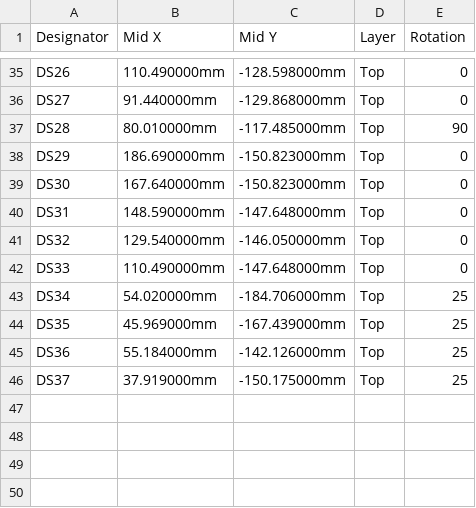
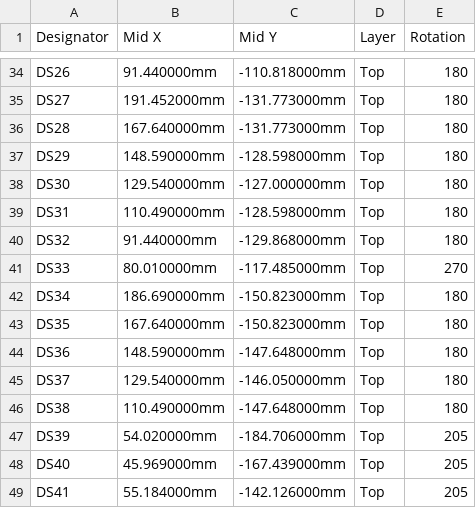
Before and after one commit to hspsh/ErgoCogs, a CSV file: ErgoDOX pcb/matrixcogs/protoMxCog/fabrication/top-pos-jlc.csv, drawn as a sheet; only a part is shown, gaps mark what is left out; addresses are those after the commit; the diff covers the shown part only; the diff names each change by its address in the sheet, - before the commit and + after, or states it on an @@ line.

```diff
--- a/ErgoDOX pcb/matrixcogs/protoMxCog/fabrication/top-pos-jlc.csv
+++ b/ErgoDOX pcb/matrixcogs/protoMxCog/fabrication/top-pos-jlc.csv
-B34 (Mid X): 110.490000mm
+B34 (Mid X): 91.440000mm
-C34 (Mid Y): -128.598000mm
+C34 (Mid Y): -110.818000mm
-E34:E35 (Rotation): 0
+E34:E35 (Rotation): 180
-B35 (Mid X): 91.440000mm
+B35 (Mid X): 191.452000mm
-C35 (Mid Y): -129.868000mm
+C35 (Mid Y): -131.773000mm
-B36 (Mid X): 80.010000mm
+B36 (Mid X): 167.640000mm
-C36 (Mid Y): -117.485000mm
+C36 (Mid Y): -131.773000mm
-E36 (Rotation): 90
+E36 (Rotation): 180
-B37 (Mid X): 186.690000mm
+B37 (Mid X): 148.590000mm
-C37 (Mid Y): -150.823000mm
+C37 (Mid Y): -128.598000mm
-E37:E40 (Rotation): 0
+E37:E40 (Rotation): 180
-B38 (Mid X): 167.640000mm
+B38 (Mid X): 129.540000mm
-C38 (Mid Y): -150.823000mm
+C38 (Mid Y): -127.000000mm
-B39 (Mid X): 148.590000mm
+B39 (Mid X): 110.490000mm
-C39 (Mid Y): -147.648000mm
+C39 (Mid Y): -128.598000mm
-B40 (Mid X): 129.540000mm
+B40 (Mid X): 91.440000mm
-C40 (Mid Y): -146.050000mm
+C40 (Mid Y): -129.868000mm
-B41 (Mid X): 110.490000mm
+B41 (Mid X): 80.010000mm
-C41 (Mid Y): -147.648000mm
+C41 (Mid Y): -117.485000mm
-E41 (Rotation): 0
+E41 (Rotation): 270
-B42 (Mid X): 54.020000mm
+B42 (Mid X): 186.690000mm
-C42 (Mid Y): -184.706000mm
+C42 (Mid Y): -150.823000mm
-E42:E45 (Rotation): 25
+E42:E45 (Rotation): 180
-B43 (Mid X): 45.969000mm
+B43 (Mid X): 167.640000mm
-C43 (Mid Y): -167.439000mm
+C43 (Mid Y): -150.823000mm
-B44 (Mid X): 55.184000mm
+B44 (Mid X): 148.590000mm
-C44 (Mid Y): -142.126000mm
+C44 (Mid Y): -147.648000mm
-B45 (Mid X): 37.919000mm
+B45 (Mid X): 129.540000mm
-C45 (Mid Y): -150.175000mm
+C45 (Mid Y): -146.050000mm
+row 46: DS38 | 110.490000mm | -147.648000mm | Top | 180
+row 47: DS39 | 54.020000mm | -184.706000mm | Top | 205
+row 48: DS40 | 45.969000mm | -167.439000mm | Top | 205
+row 49: DS41 | 55.184000mm | -142.126000mm | Top | 205
```
Also changed, not shown: 1 added row, 1 removed row and 75 edited cells elsewhere in this file, ErgoDOX pcb/matrixcogs/protoMxCog/fabrication/protoMxCog-bom-jlc.csv, 21 other files.
